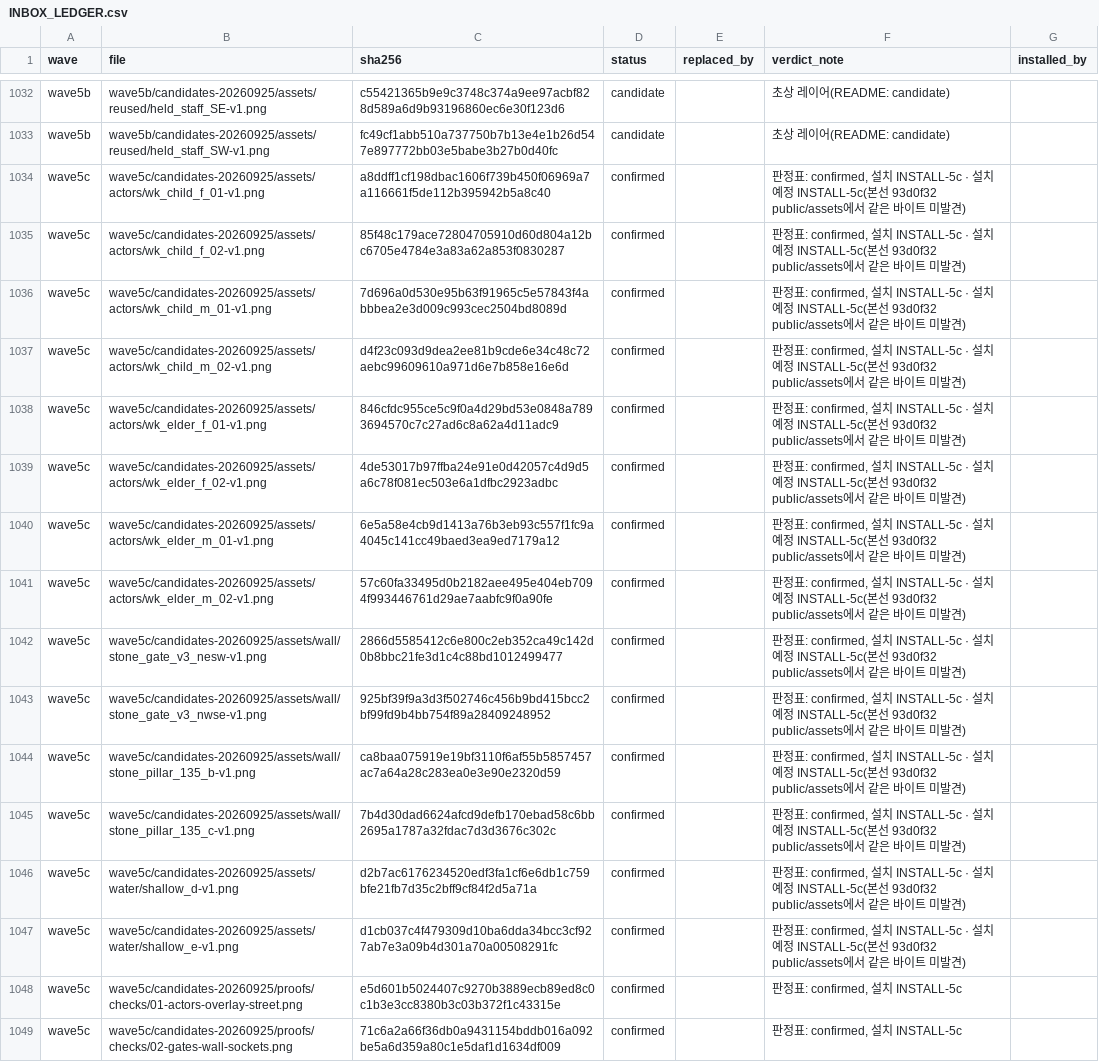
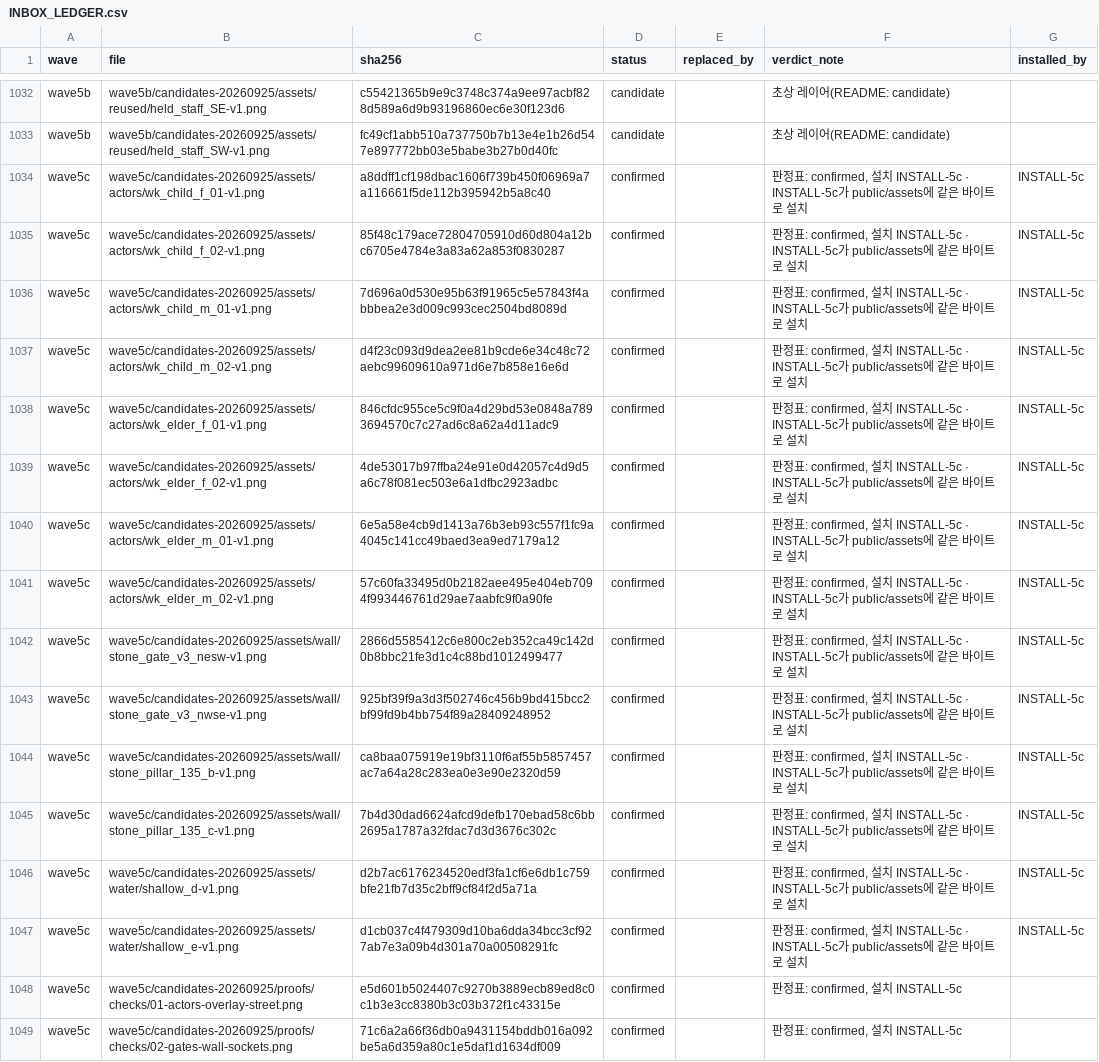
Before and after one commit to hyunlord/feudal-lord-simulator, a CSV file: assets-inbox/INBOX_LEDGER.csv, drawn as a sheet; only a part is shown, gaps mark what is left out; the diff names each change by its address in the sheet, - before the commit and + after, or states it on an @@ line.

```diff
--- a/assets-inbox/INBOX_LEDGER.csv
+++ b/assets-inbox/INBOX_LEDGER.csv
-F1034:F1047 (verdict_note): …치 INSTALL-5c · 설치 예정 INSTALL-5c(본선 93d0f32 public/assets에서 같은 바이트 미발견)
+F1034:F1047 (verdict_note): …치 INSTALL-5c · INSTALL-5c가 public/assets에 같은 바이트로 설치
-G1034:G1047 (installed_by): (empty)
+G1034:G1047 (installed_by): INSTALL-5c
```
Also changed, not shown: 51 other files.
